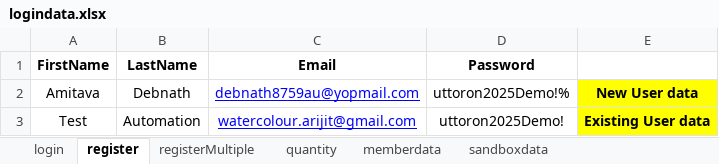
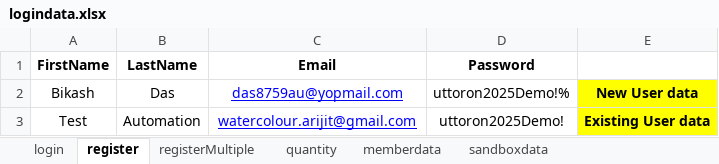
Before and after one commit to automationArijit/UttoronTestAutomation, an Excel workbook: DDT_Use/logindata.xlsx, sheet register, drawn as a sheet; values as stored, in another font and other column widths than the file's, no borders; the diff names each change by its address in the sheet, - before the commit and + after, or states it on an @@ line.

```diff
--- a/DDT_Use/logindata.xlsx (sheet register)
+++ b/DDT_Use/logindata.xlsx (sheet register)
-A2 (FirstName): Amitava
+A2 (FirstName): Bikash
-B2 (LastName): Debnath
+B2 (LastName): Das
-C2 (Email): debnath8759au@yopmail.com
+C2 (Email): das8759au@yopmail.com
```
Also changed, not shown: sheet memberdata, sheet login, 28 other files.
